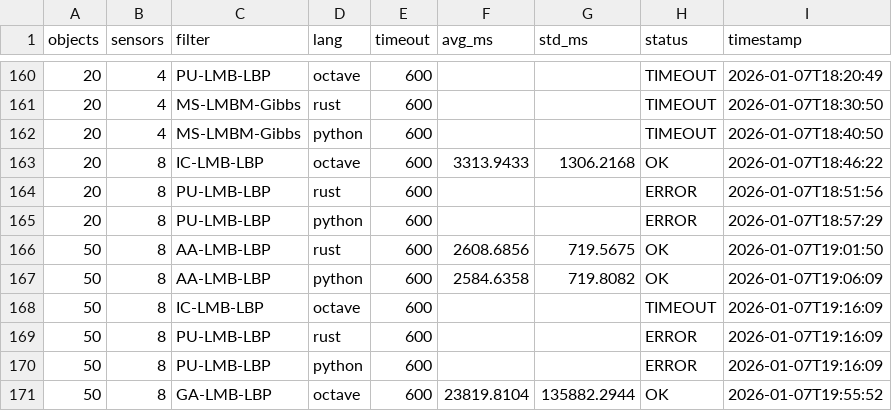
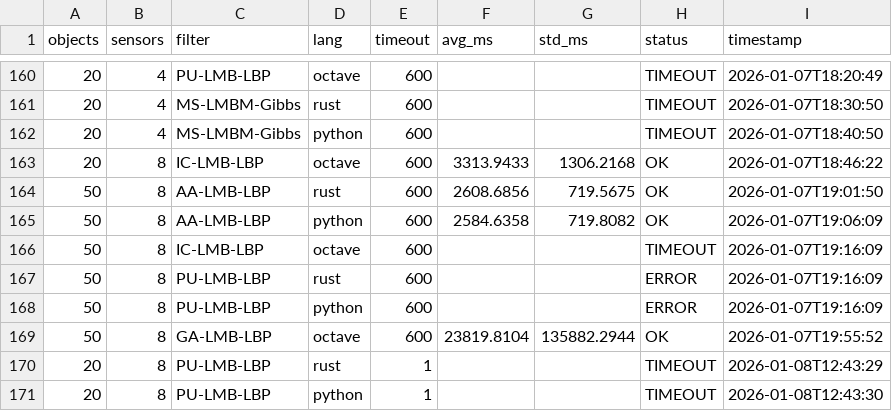
Before and after one commit to nmichlo/multisensor-lmb-filters-rs, a CSV file: scripts/bench_cross_lang/_cache.csv (was benchmarks/results/cache.csv), drawn as a sheet; only a part is shown, gaps mark what is left out; removed rows and columns are numbered as before the commit, all else as after; the diff names each change by its address in the sheet, - before the commit and + after, or states it on an @@ line.

Commit message:
fix: move benchmarks

```diff
--- a/benchmarks/results/cache.csv
+++ b/scripts/bench_cross_lang/_cache.csv
-row 164: 20 | 8 | PU-LMB-LBP | rust | 600 |  |  | ERROR | 2026-01-07T18:51:56
-row 165: 20 | 8 | PU-LMB-LBP | python | 600 |  |  | ERROR | 2026-01-07T18:57:29
+row 170: 20 | 8 | PU-LMB-LBP | rust | 1 |  |  | TIMEOUT | 2026-01-08T12:43:29
+row 171: 20 | 8 | PU-LMB-LBP | python | 1 |  |  | TIMEOUT | 2026-01-08T12:43:30
```
Also changed, not shown: 9 other files.
